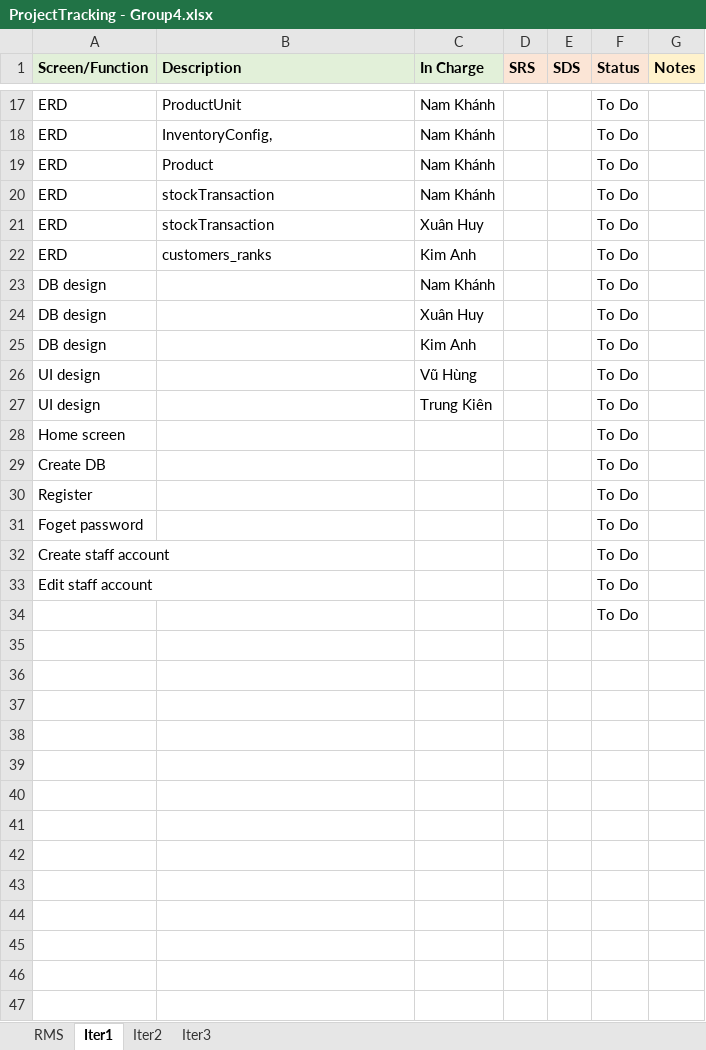
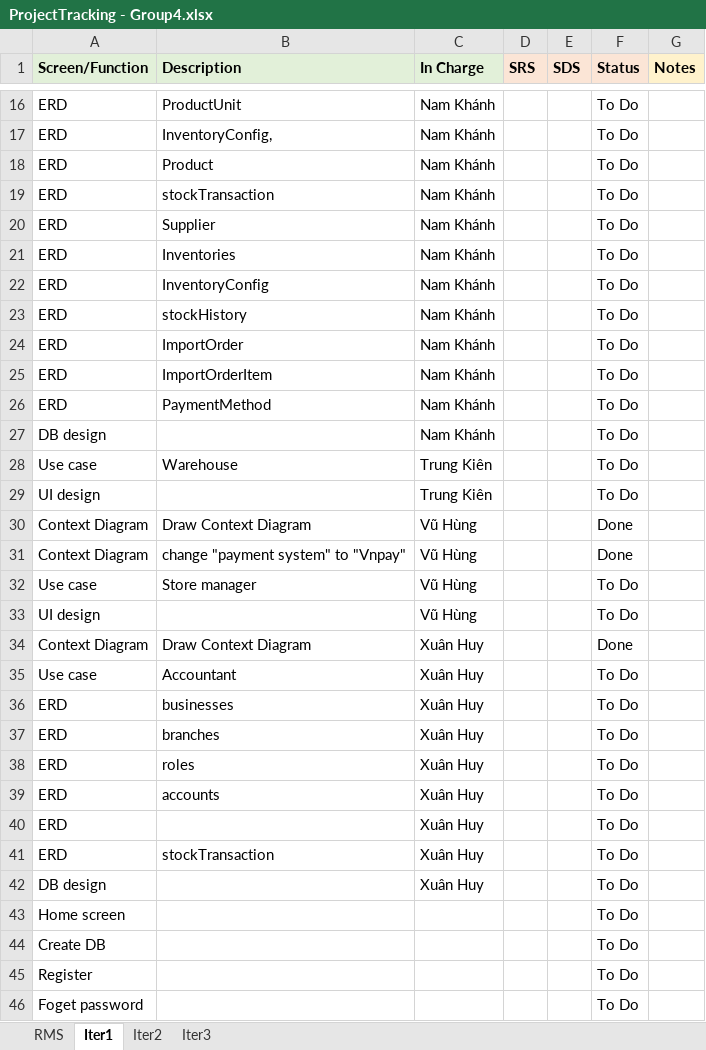
Before and after one commit to VuNamKhanh485/Sales-Management-Software, an Excel workbook: ProjectTracking - Group4.xlsx, sheet Iter1, drawn as a sheet; only a part is shown, gaps mark what is left out; the shorter side is filled out with more unchanged rows; values as stored, in another font and other column widths than the file's, no borders; the diff covers the shown part only; the diff names each change by its address in the sheet, - before the commit and + after, or states it on an @@ line.

Commit message:
update report

```diff
--- a/ProjectTracking - Group4.xlsx (sheet Iter1)
+++ b/ProjectTracking - Group4.xlsx (sheet Iter1)
+row 20: ERD | Supplier | Nam Khánh |  |  | To Do
+row 21: ERD | Inventories | Nam Khánh |  |  | To Do
+row 22: ERD | InventoryConfig | Nam Khánh |  |  | To Do
+row 23: ERD | stockHistory | Nam Khánh |  |  | To Do
+row 24: ERD | ImportOrder | Nam Khánh |  |  | To Do
+row 25: ERD | ImportOrderItem | Nam Khánh |  |  | To Do
+row 26: ERD | PaymentMethod | Nam Khánh |  |  | To Do
@@ row 23 moved to row 27: DB design @@
@@ row 11 moved to row 28: Use case @@
@@ row 27 moved to row 29: UI design @@
@@ row 4 moved to row 30: Context Diagram @@
@@ row 7 moved to row 31: Context Diagram @@
@@ row 10 moved to row 32: Use case @@
@@ row 26 moved to row 33: UI design @@
@@ row 3 moved to row 34: Context Diagram @@
@@ row 9 moved to row 35: Use case @@
+row 36: ERD | businesses | Xuân Huy |  |  | To Do
+row 37: ERD | branches | Xuân Huy |  |  | To Do
+row 38: ERD | roles | Xuân Huy |  |  | To Do
+row 39: ERD | accounts | Xuân Huy |  |  | To Do
+row 40: ERD |  | Xuân Huy |  |  | To Do
@@ row 22 moved to row 6: ERD @@
@@ row 25 moved to row 8: DB design @@
```
Also changed, not shown: 3 added rows and 2 moved rows elsewhere in this sheet.
